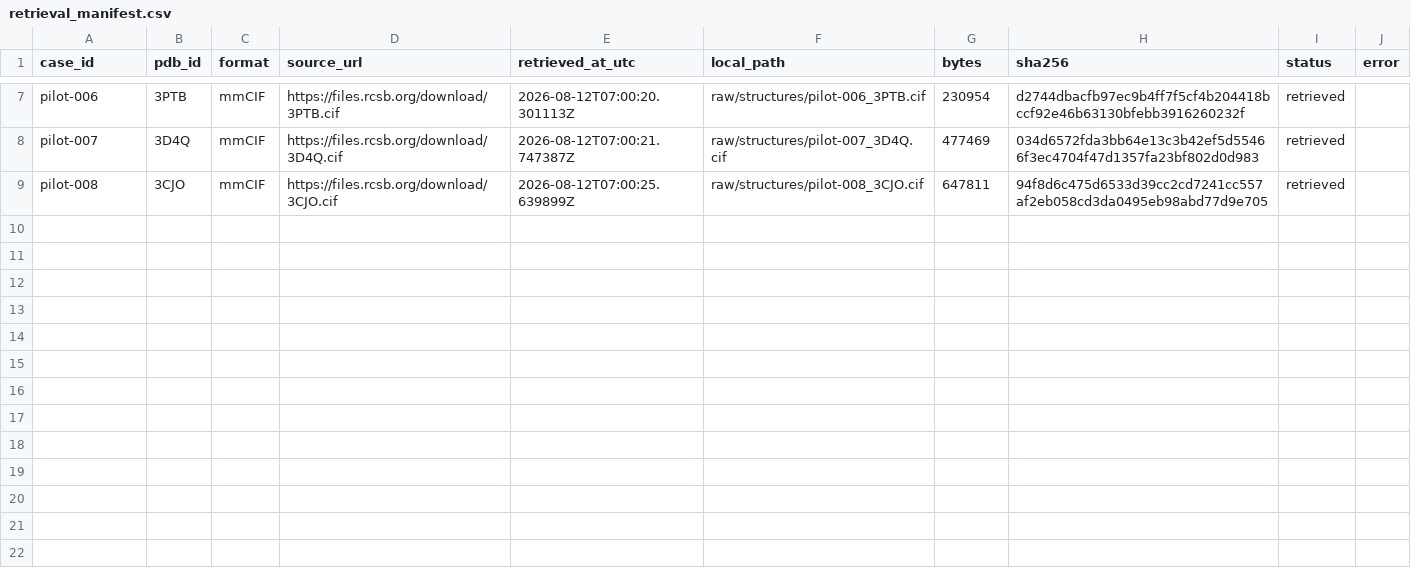
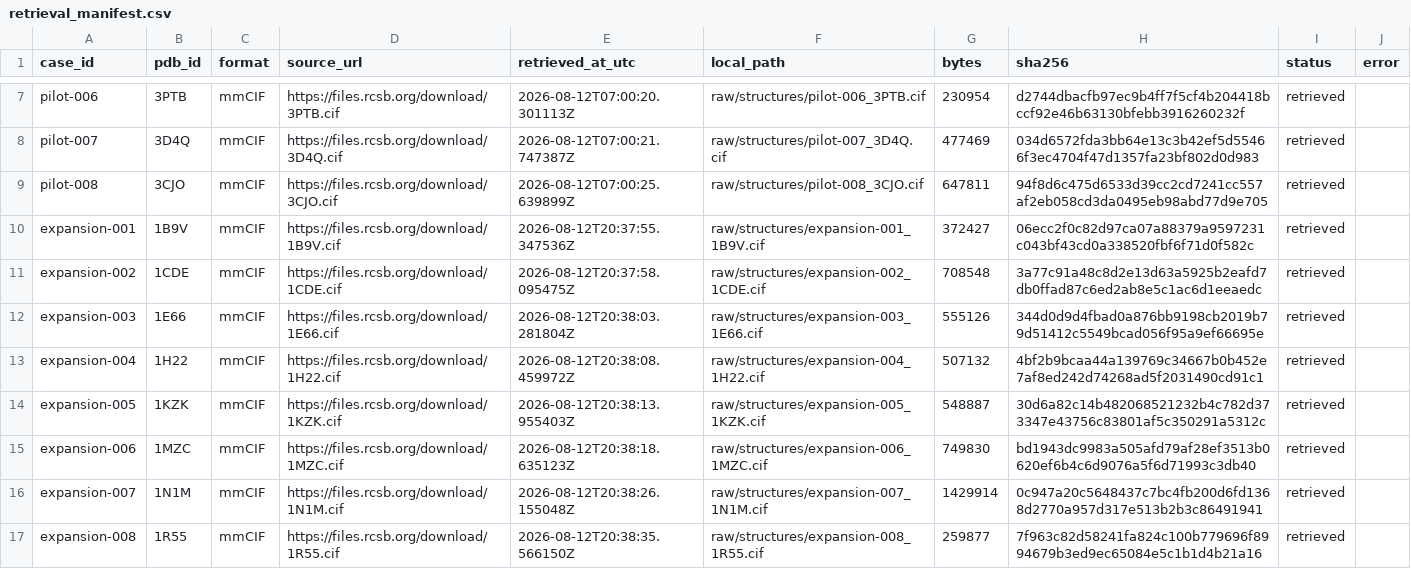
Before and after one commit to sircalch/docking-reference-audit, a CSV file: data/retrieval_manifest.csv, drawn as a sheet; only a part is shown, gaps mark what is left out.

```diff
--- a/data/retrieval_manifest.csv
+++ b/data/retrieval_manifest.csv
@@ -9 +9,9 @@ pilot-007,3D4Q,mmCIF,https://files.rcsb.org/download/3D4Q.cif,2026-08-12T07:00:2
 pilot-008,3CJO,mmCIF,https://files.rcsb.org/download/3CJO.cif,2026-08-12T07:00:25.639899Z,raw/structures/pilot-008_3CJO.cif,647811,94f8d6c475d6533d39cc2cd7241cc557af2eb058cd3da0495eb98abd77d9e705,retrieved,
+expansion-001,1B9V,mmCIF,https://files.rcsb.org/download/1B9V.cif,2026-08-12T20:37:55.347536Z,raw/structures/expansion-001_1B9V.cif,372427,06ecc2f0c82d97ca07a88379a9597231c043bf43cd0a338520fbf6f71d0f582c,retrieved,
+expansion-002,1CDE,mmCIF,https://files.rcsb.org/download/1CDE.cif,2026-08-12T20:37:58.095475Z,raw/structures/expansion-002_1CDE.cif,708548,3a77c91a48c8d2e13d63a5925b2eafd7db0ffad87c6ed2ab8e5c1ac6d1eeaedc,retrieved,
+expansion-003,1E66,mmCIF,https://files.rcsb.org/download/1E66.cif,2026-08-12T20:38:03.281804Z,raw/structures/expansion-003_1E66.cif,555126,344d0d9d4fbad0a876bb9198cb2019b79d51412c5549bcad056f95a9ef66695e,retrieved,
+expansion-004,1H22,mmCIF,https://files.rcsb.org/download/1H22.cif,2026-08-12T20:38:08.459972Z,raw/structures/expansion-004_1H22.cif,507132,4bf2b9bcaa44a139769c34667b0b452e7af8ed242d74268ad5f2031490cd91c1,retrieved,
+expansion-005,1KZK,mmCIF,https://files.rcsb.org/download/1KZK.cif,2026-08-12T20:38:13.955403Z,raw/structures/expansion-005_1KZK.cif,548887,30d6a82c14b482068521232b4c782d373347e43756c83801af5c350291a5312c,retrieved,
+expansion-006,1MZC,mmCIF,https://files.rcsb.org/download/1MZC.cif,2026-08-12T20:38:18.635123Z,raw/structures/expansion-006_1MZC.cif,749830,bd1943dc9983a505afd79af28ef3513b0620ef6b4c6d9076a5f6d71993c3db40,retrieved,
+expansion-007,1N1M,mmCIF,https://files.rcsb.org/download/1N1M.cif,2026-08-12T20:38:26.155048Z,raw/structures/expansion-007_1N1M.cif,1429914,0c947a20c5648437c7bc4fb200d6fd1368d2770a957d317e513b2b3c86491941,retrieved,
+expansion-008,1R55,mmCIF,https://files.rcsb.org/download/1R55.cif,2026-08-12T20:38:35.566150Z,raw/structures/expansion-008_1R55.cif,259877,7f963c82d58241fa824c100b779696f8994679b3ed9ec65084e5c1b1d4b21a16,retrieved,
```
Also changed, not shown: data/candidates.csv, data/case_policy_proposals.csv, 2 other files.
